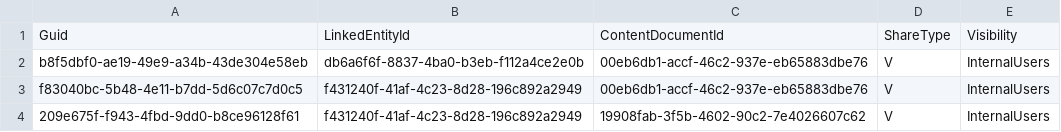
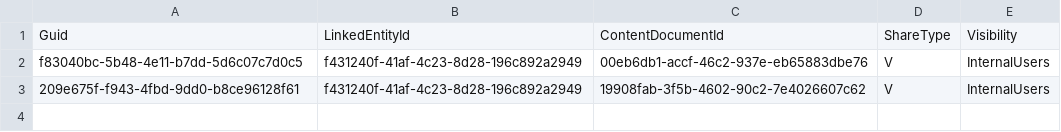
Before and after one commit to jjoannow/Demo2025, a CSV file: data/ContentDocumentLink.csv, drawn as a sheet; the diff names each change by its address in the sheet, - before the commit and + after, or states it on an @@ line.

Commit message:
No CV (4)

```diff
--- a/data/ContentDocumentLink.csv
+++ b/data/ContentDocumentLink.csv
-row 2: b8f5dbf0-ae19-49e9-a34b-43de304e58eb | db6a6f6f-8837-4ba0-b3eb-f112a4ce2e0b | 00eb6db1-accf-46c2-937e-eb65883dbe76 | V | InternalUsers
```
